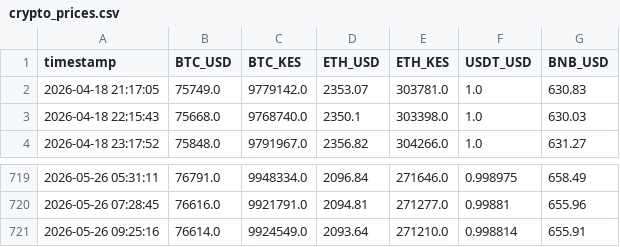
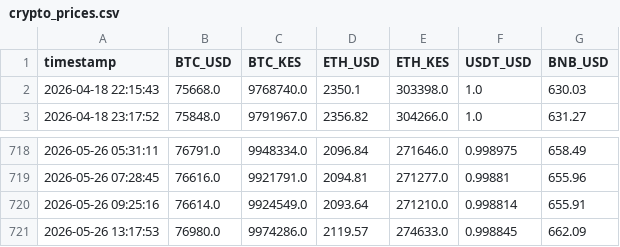
Before and after one commit to nyandajr/ea-financial-tracker, a CSV file: data/crypto_prices.csv, drawn as a sheet; only a part is shown, gaps mark what is left out.

Commit message:
data: Hourly update - 2026-05-26 13:17

```diff
--- a/data/crypto_prices.csv
+++ b/data/crypto_prices.csv
@@ -1,3 +1,2 @@
 timestamp,BTC_USD,BTC_KES,ETH_USD,ETH_KES,USDT_USD,BNB_USD
-2026-04-18 21:17:05,75749.0,9779142.0,2353.07,303781.0,1.0,630.83
 2026-04-18 22:15:43,75668.0,9768740.0,2350.1,303398.0,1.0,630.03
@@ -721 +720,2 @@ timestamp,BTC_USD,BTC_KES,ETH_USD,ETH_KES,USDT_USD,BNB_USD
 2026-05-26 09:25:16,76614.0,9924549.0,2093.64,271210.0,0.998814,655.91
+2026-05-26 13:17:53,76980.0,9974286.0,2119.57,274633.0,0.998845,662.09
```
Also changed, not shown: data/exchange_rates.csv, 1 other file.
